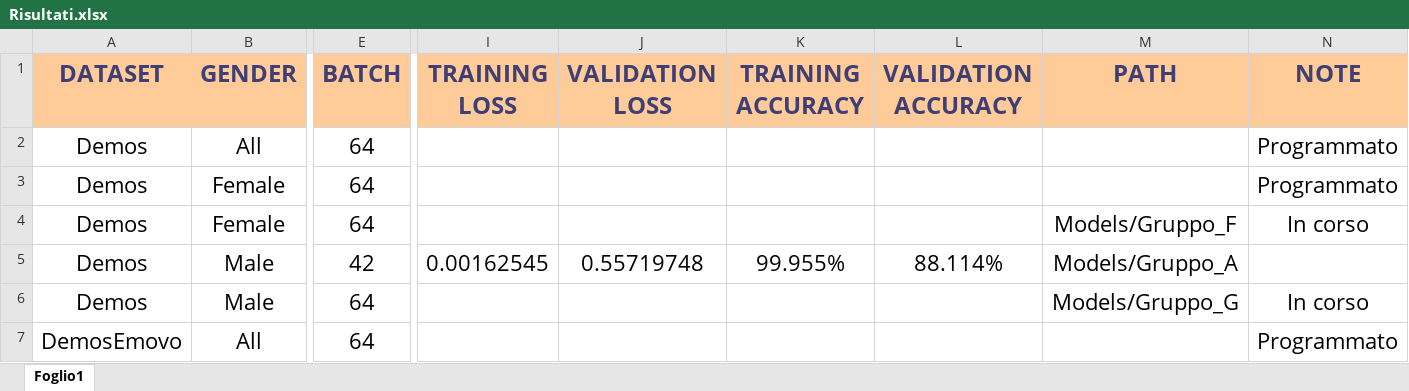
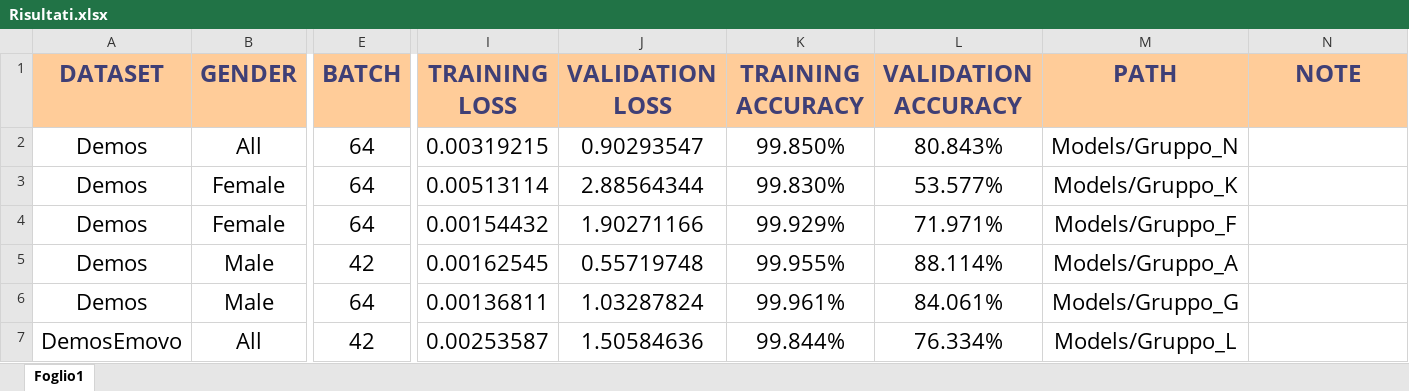
Before and after one commit to SlimShadys/SysAg2022, an Excel workbook: Results/Risultati.xlsx, sheet Foglio1, drawn as a sheet; only a part is shown, gaps mark what is left out; values as stored, in another font and other column widths than the file's, no borders; the diff covers the shown part only; the diff names each change by its address in the sheet, - before the commit and + after, or states it on an @@ line.

```diff
--- a/Results/Risultati.xlsx (sheet Foglio1)
+++ b/Results/Risultati.xlsx (sheet Foglio1)
-I2 (TRAINING LOSS): (empty)
+I2 (TRAINING LOSS): 0.00319215
-J2 (VALIDATION LOSS): (empty)
+J2 (VALIDATION LOSS): 0.90293547
-K2 (TRAINING ACCURACY): (empty)
+K2 (TRAINING ACCURACY): 99.850%
-L2 (VALIDATION ACCURACY): (empty)
+L2 (VALIDATION ACCURACY): 80.843%
-M2 (PATH): (empty)
+M2 (PATH): Models/Gruppo_N
-N2:N3 (NOTE): Programmato
+N2:N3 (NOTE): (empty)
-I3 (TRAINING LOSS): (empty)
+I3 (TRAINING LOSS): 0.00513114
-J3 (VALIDATION LOSS): (empty)
+J3 (VALIDATION LOSS): 2.88564344
-K3 (TRAINING ACCURACY): (empty)
+K3 (TRAINING ACCURACY): 99.830%
-L3 (VALIDATION ACCURACY): (empty)
+L3 (VALIDATION ACCURACY): 53.577%
-M3 (PATH): (empty)
+M3 (PATH): Models/Gruppo_K
-I4 (TRAINING LOSS): (empty)
+I4 (TRAINING LOSS): 0.00154432
-J4 (VALIDATION LOSS): (empty)
+J4 (VALIDATION LOSS): 1.90271166
-K4 (TRAINING ACCURACY): (empty)
+K4 (TRAINING ACCURACY): 99.929%
-L4 (VALIDATION ACCURACY): (empty)
+L4 (VALIDATION ACCURACY): 71.971%
-N4 (NOTE): In corso
+N4 (NOTE): (empty)
-I6 (TRAINING LOSS): (empty)
+I6 (TRAINING LOSS): 0.00136811
-J6 (VALIDATION LOSS): (empty)
+J6 (VALIDATION LOSS): 1.03287824
-K6 (TRAINING ACCURACY): (empty)
+K6 (TRAINING ACCURACY): 99.961%
-L6 (VALIDATION ACCURACY): (empty)
+L6 (VALIDATION ACCURACY): 84.061%
-N6 (NOTE): In corso
+N6 (NOTE): (empty)
-E7 (BATCH): 64
+E7 (BATCH): 42
-I7 (TRAINING LOSS): (empty)
+I7 (TRAINING LOSS): 0.00253587
-J7 (VALIDATION LOSS): (empty)
+J7 (VALIDATION LOSS): 1.50584636
-K7 (TRAINING ACCURACY): (empty)
+K7 (TRAINING ACCURACY): 99.844%
-L7 (VALIDATION ACCURACY): (empty)
+L7 (VALIDATION ACCURACY): 76.334%
-M7 (PATH): (empty)
+M7 (PATH): Models/Gruppo_L
-N7 (NOTE): Programmato
+N7 (NOTE): (empty)
```
Also changed, not shown: 2 added rows and 12 edited cells elsewhere in this sheet, 3 other files.
